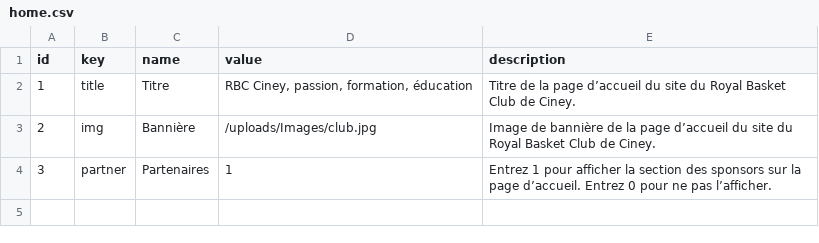
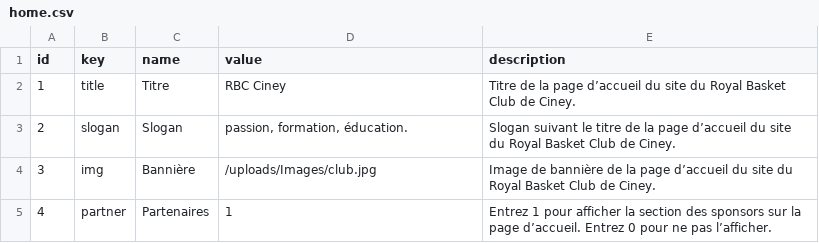
Before and after one commit to MrCaktuz/PFE, a CSV file: laravel/database/seeds/csv/home.csv, drawn as a sheet.

```diff
--- a/laravel/database/seeds/csv/home.csv
+++ b/laravel/database/seeds/csv/home.csv
@@ -1,4 +1,5 @@
 id;key;name;value;description
-1;title;Titre;RBC Ciney, passion, formation, éducation;Titre de la page d’accueil du site du Royal Basket Club de Ciney.
-2;img;Bannière;/uploads/Images/club.jpg;Image de bannière de la page d’accueil du site du Royal Basket Club de Ciney.
-3;partner;Partenaires;1;Entrez 1 pour afficher la section des sponsors sur la page d’accueil. Entrez 0 pour ne pas l’afficher.
+1;title;Titre;RBC Ciney;Titre de la page d’accueil du site du Royal Basket Club de Ciney.
+2;slogan;Slogan;passion, formation, éducation.;Slogan suivant le titre de la page d’accueil du site du Royal Basket Club de Ciney.
+3;img;Bannière;/uploads/Images/club.jpg;Image de bannière de la page d’accueil du site du Royal Basket Club de Ciney.
+4;partner;Partenaires;1;Entrez 1 pour afficher la section des sponsors sur la page d’accueil. Entrez 0 pour ne pas l’afficher.
```
Also changed, not shown: laravel/database/seeds/csv/games.csv, laravel/database/seeds/csv/settings.csv, 29 other files.
